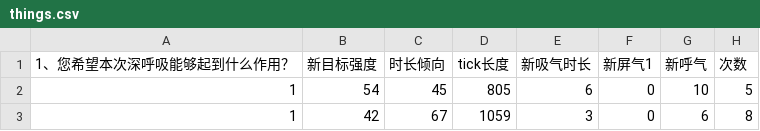
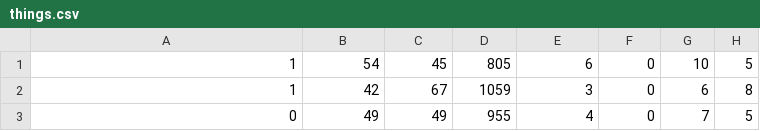
Before and after one commit to gbzdy0416/ml4breath, a CSV file: things.csv, drawn as a sheet; only a part is shown; the shorter side is filled out with more unchanged rows.

```diff
--- a/things.csv
+++ b/things.csv
@@ -1,2 +1 @@
-1、您希望本次深呼吸能够起到什么作用？,新目标强度,时长倾向,tick长度,新吸气时长,新屏气1,新呼气,次数
 1,54,45,805,6,0,10,5
```
Also changed, not shown: 3 other files.
